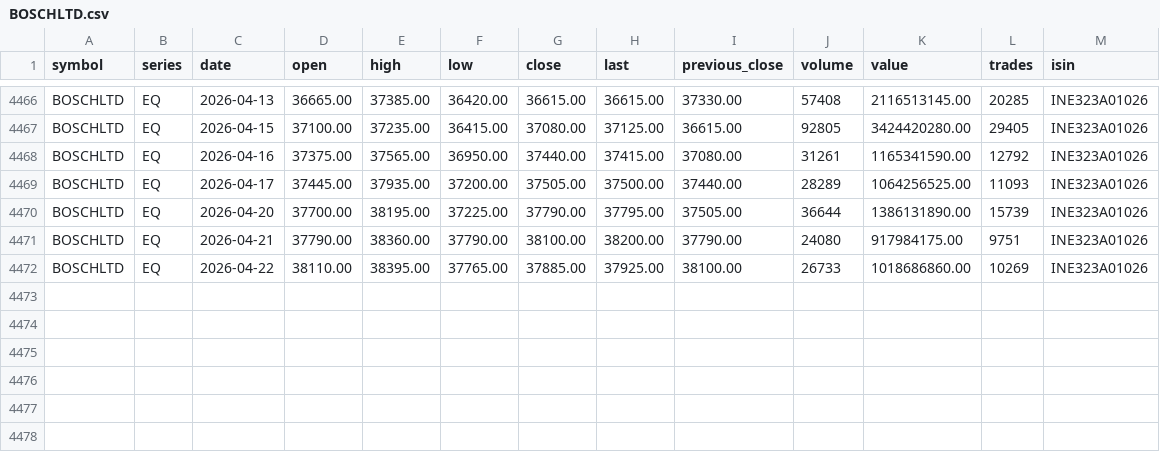
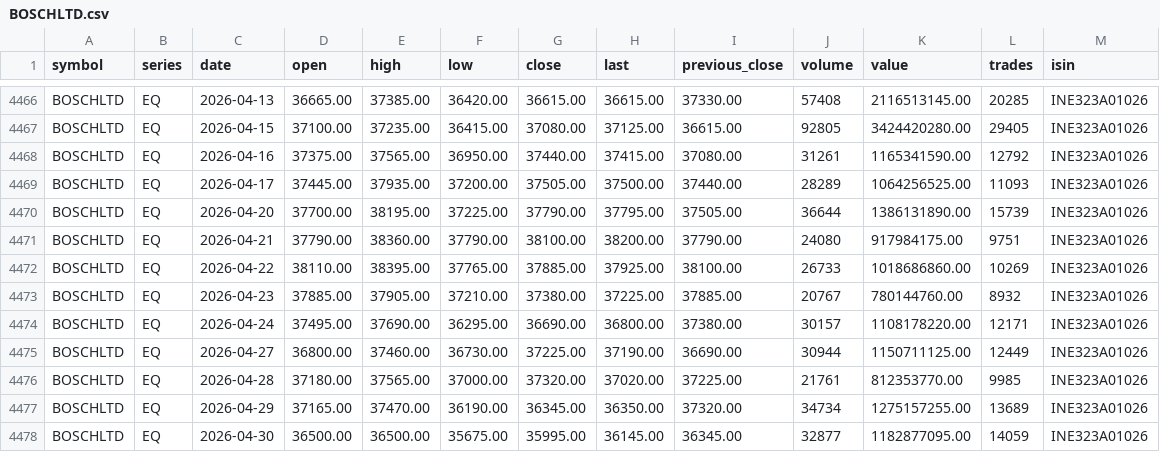
Before and after one commit to pragundamani/stocks, a CSV file: BOSCHLTD.csv, drawn as a sheet; only a part is shown, gaps mark what is left out; the diff names each change by its address in the sheet, - before the commit and + after, or states it on an @@ line.

```diff
--- a/BOSCHLTD.csv
+++ b/BOSCHLTD.csv
+row 4473: BOSCHLTD | EQ | 2026-04-23 | 37885.00 | 37905.00 | 37210.00 | 37380.00 | 37225.00 | 37885.00 | 20767 | 780144760.00 | 8932 | INE323A01026
+row 4474: BOSCHLTD | EQ | 2026-04-24 | 37495.00 | 37690.00 | 36295.00 | 36690.00 | 36800.00 | 37380.00 | 30157 | 1108178220.00 | 12171 | INE323A01026
+row 4475: BOSCHLTD | EQ | 2026-04-27 | 36800.00 | 37460.00 | 36730.00 | 37225.00 | 37190.00 | 36690.00 | 30944 | 1150711125.00 | 12449 | INE323A01026
+row 4476: BOSCHLTD | EQ | 2026-04-28 | 37180.00 | 37565.00 | 37000.00 | 37320.00 | 37020.00 | 37225.00 | 21761 | 812353770.00 | 9985 | INE323A01026
+row 4477: BOSCHLTD | EQ | 2026-04-29 | 37165.00 | 37470.00 | 36190.00 | 36345.00 | 36350.00 | 37320.00 | 34734 | 1275157255.00 | 13689 | INE323A01026
+row 4478: BOSCHLTD | EQ | 2026-04-30 | 36500.00 | 36500.00 | 35675.00 | 35995.00 | 36145.00 | 36345.00 | 32877 | 1182877095.00 | 14059 | INE323A01026
```
Also changed, not shown: ADANIPORTS.csv, CUMMINSIND.csv, 20 other files.
